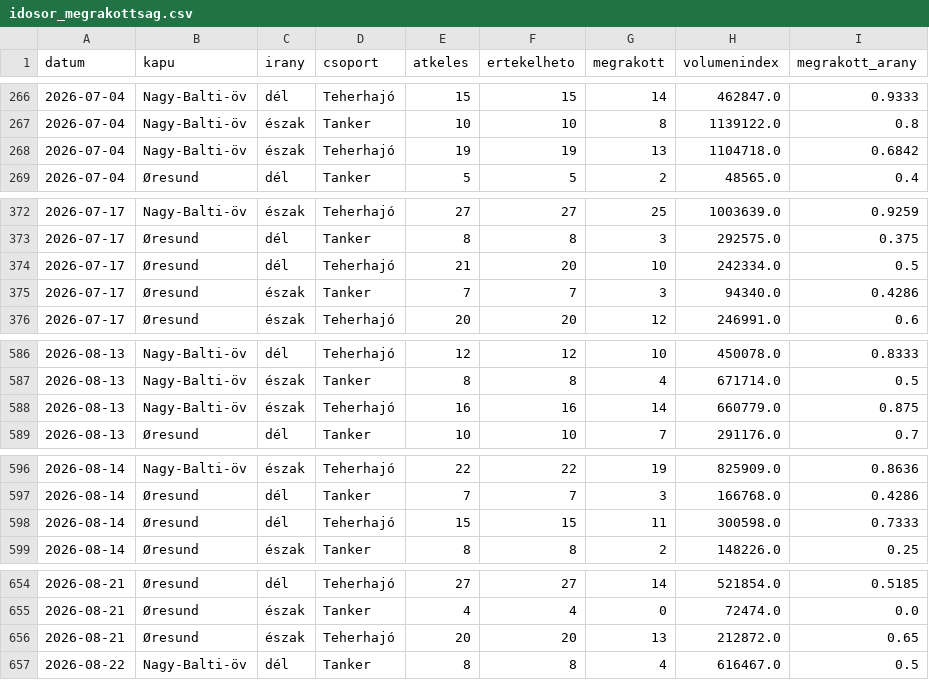
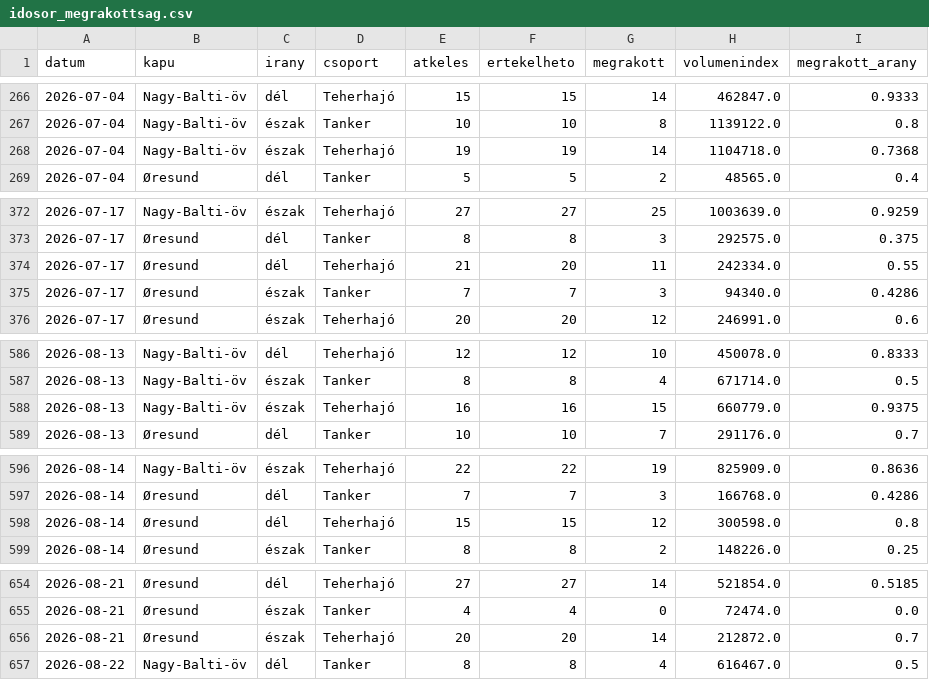
Before and after one commit to BallaAttila04/szakdolgozat, a CSV file: docs/adat/idosor_megrakottsag.csv, drawn as a sheet; only a part is shown, gaps mark what is left out; the diff covers the shown part only.

```diff
--- a/docs/adat/idosor_megrakottsag.csv
+++ b/docs/adat/idosor_megrakottsag.csv
@@ -267,3 +267,3 @@ datum,kapu,irany,csoport,atkeles,ertekelheto,megrakott,volumenindex,megrakott_ar
 2026-07-04,Nagy-Balti-öv,észak,Tanker,10,10,8,1139122.0,0.8
-2026-07-04,Nagy-Balti-öv,észak,Teherhajó,19,19,13,1104718.0,0.6842
+2026-07-04,Nagy-Balti-öv,észak,Teherhajó,19,19,14,1104718.0,0.7368
 2026-07-04,Øresund,dél,Tanker,5,5,2,48565.0,0.4
@@ -373,3 +373,3 @@ datum,kapu,irany,csoport,atkeles,ertekelheto,megrakott,volumenindex,megrakott_ar
 2026-07-17,Øresund,dél,Tanker,8,8,3,292575.0,0.375
-2026-07-17,Øresund,dél,Teherhajó,21,20,10,242334.0,0.5
+2026-07-17,Øresund,dél,Teherhajó,21,20,11,242334.0,0.55
 2026-07-17,Øresund,észak,Tanker,7,7,3,94340.0,0.4286
@@ -587,3 +587,3 @@ datum,kapu,irany,csoport,atkeles,ertekelheto,megrakott,volumenindex,megrakott_ar
 2026-08-13,Nagy-Balti-öv,észak,Tanker,8,8,4,671714.0,0.5
-2026-08-13,Nagy-Balti-öv,észak,Teherhajó,16,16,14,660779.0,0.875
+2026-08-13,Nagy-Balti-öv,észak,Teherhajó,16,16,15,660779.0,0.9375
 2026-08-13,Øresund,dél,Tanker,10,10,7,291176.0,0.7
@@ -597,3 +597,3 @@ datum,kapu,irany,csoport,atkeles,ertekelheto,megrakott,volumenindex,megrakott_ar
 2026-08-14,Øresund,dél,Tanker,7,7,3,166768.0,0.4286
-2026-08-14,Øresund,dél,Teherhajó,15,15,11,300598.0,0.7333
+2026-08-14,Øresund,dél,Teherhajó,15,15,12,300598.0,0.8
 2026-08-14,Øresund,észak,Tanker,8,8,2,148226.0,0.25
@@ -655,3 +655,3 @@ datum,kapu,irany,csoport,atkeles,ertekelheto,megrakott,volumenindex,megrakott_ar
 2026-08-21,Øresund,észak,Tanker,4,4,0,72474.0,0.0
-2026-08-21,Øresund,észak,Teherhajó,20,20,13,212872.0,0.65
+2026-08-21,Øresund,észak,Teherhajó,20,20,14,212872.0,0.7
 2026-08-22,Nagy-Balti-öv,dél,Tanker,8,8,4,616467.0,0.5
```
Also changed, not shown: 8 added rows and 67 edited cells elsewhere in this file, docs/adat/idosor_forgalom.csv, docs/adat/jelzesek.csv, 13 other files.
